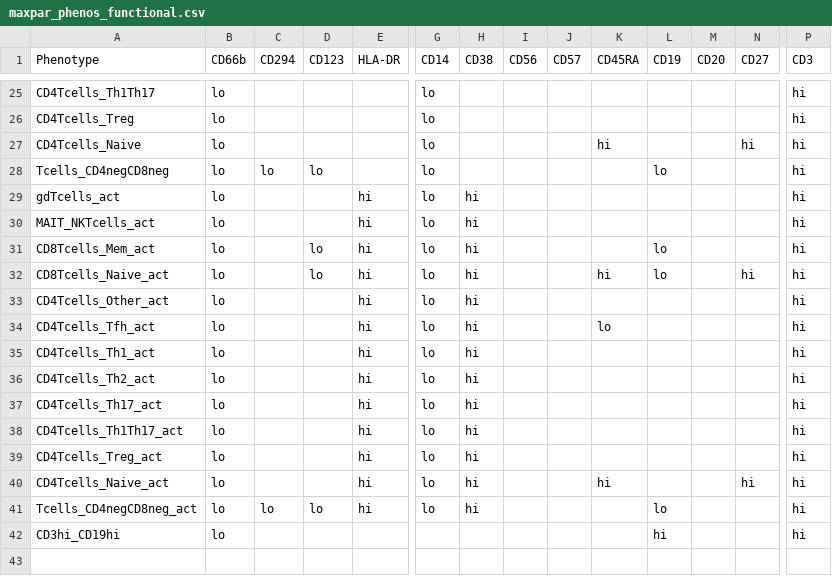
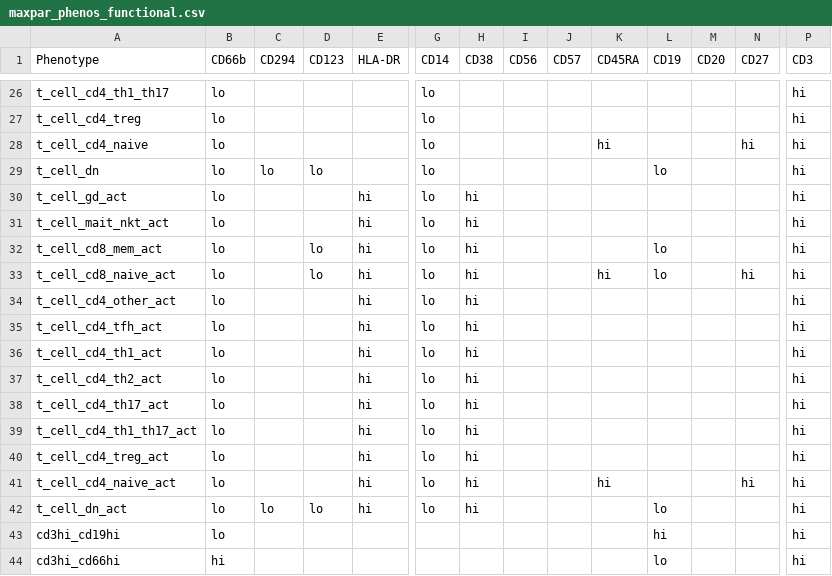
Before and after one commit to matei-ionita/HiTMapper_comparisons, a CSV file: maxpar_phenos_functional.csv, drawn as a sheet; only a part is shown, gaps mark what is left out; addresses are those after the commit; rows hold the shown columns only; the diff covers the shown part only; the diff names each change by its address in the sheet, - before the commit and + after, or states it on an @@ line.

```diff
--- a/maxpar_phenos_functional.csv
+++ b/maxpar_phenos_functional.csv
-A26 (Phenotype): CD4Tcells_Th1Th17
+A26 (Phenotype): t_cell_cd4_th1_th17
-A27 (Phenotype): CD4Tcells_Treg
+A27 (Phenotype): t_cell_cd4_treg
-A28 (Phenotype): CD4Tcells_Naive
+A28 (Phenotype): t_cell_cd4_naive
-A29 (Phenotype): Tcells_CD4negCD8neg
+A29 (Phenotype): t_cell_dn
-A30 (Phenotype): gdTcells_act
+A30 (Phenotype): t_cell_gd_act
-A31 (Phenotype): MAIT_NKTcells_act
+A31 (Phenotype): t_cell_mait_nkt_act
-A32 (Phenotype): CD8Tcells_Mem_act
+A32 (Phenotype): t_cell_cd8_mem_act
-A33 (Phenotype): CD8Tcells_Naive_act
+A33 (Phenotype): t_cell_cd8_naive_act
-A34 (Phenotype): CD4Tcells_Other_act
+A34 (Phenotype): t_cell_cd4_other_act
-A35 (Phenotype): CD4Tcells_Tfh_act
+A35 (Phenotype): t_cell_cd4_tfh_act
-K35 (CD45RA): lo
+K35 (CD45RA): (empty)
-A36 (Phenotype): CD4Tcells_Th1_act
+A36 (Phenotype): t_cell_cd4_th1_act
-A37 (Phenotype): CD4Tcells_Th2_act
+A37 (Phenotype): t_cell_cd4_th2_act
-A38 (Phenotype): CD4Tcells_Th17_act
+A38 (Phenotype): t_cell_cd4_th17_act
-A39 (Phenotype): CD4Tcells_Th1Th17_act
+A39 (Phenotype): t_cell_cd4_th1_th17_act
-A40 (Phenotype): CD4Tcells_Treg_act
+A40 (Phenotype): t_cell_cd4_treg_act
-A41 (Phenotype): CD4Tcells_Naive_act
+A41 (Phenotype): t_cell_cd4_naive_act
-A42 (Phenotype): Tcells_CD4negCD8neg_act
+A42 (Phenotype): t_cell_dn_act
-A43 (Phenotype): CD3hi_CD19hi
+A43 (Phenotype): cd3hi_cd19hi
+row 44: cd3hi_cd66hi | hi |  |  |  |  |  |  |  |  | lo |  |  | hi
```
Also changed, not shown: 3 added rows, 2 removed rows and 28 edited cells elsewhere in this file, 3 other files.
